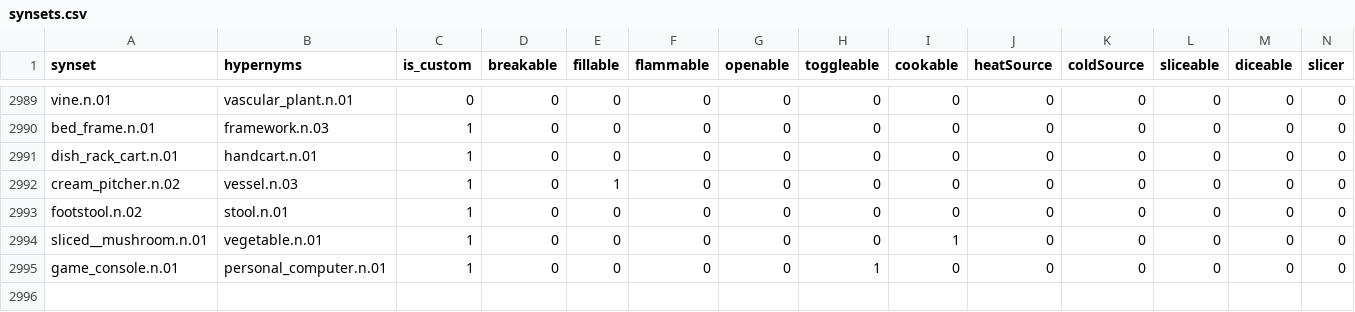
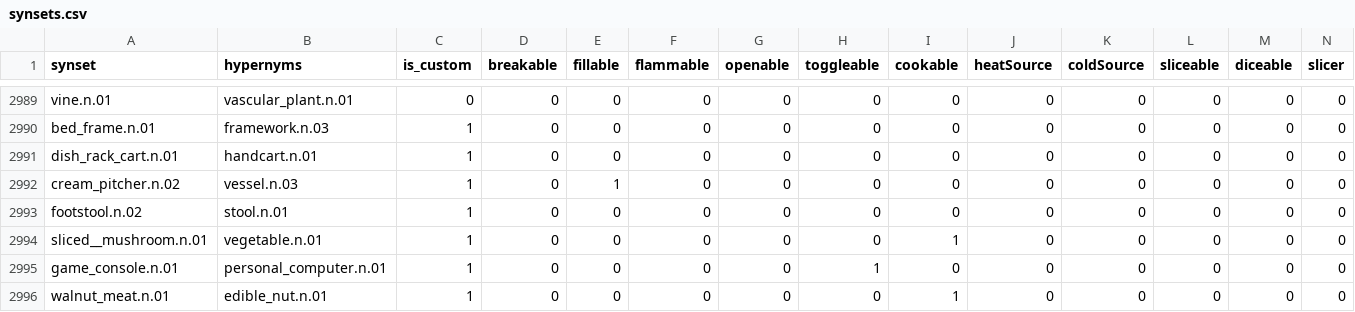
Before and after one commit to embodied-agent-eval/bddl, a CSV file: bddl/generated_data/synsets.csv, drawn as a sheet; only a part is shown, gaps mark what is left out; rows hold the shown columns only; the diff names each change by its address in the sheet, - before the commit and + after, or states it on an @@ line.

```diff
--- a/bddl/generated_data/synsets.csv
+++ b/bddl/generated_data/synsets.csv
+row 2996: walnut_meat.n.01 | edible_nut.n.01 | 1 | 0 | 0 | 0 | 0 | 0 | 1 | 0 | 0 | 0 | 0 | 0
```
Also changed, not shown: bddl/generated_data/category_mapping.csv, bddl/generated_data/object_renames.csv, 8 other files.
